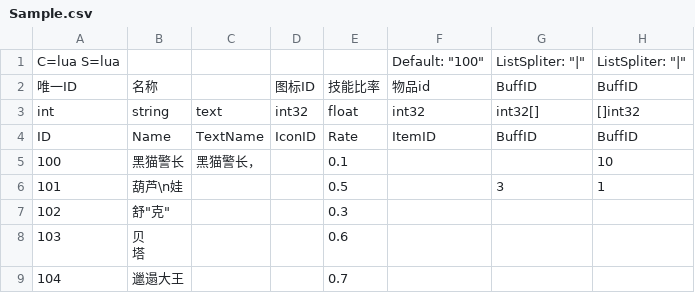
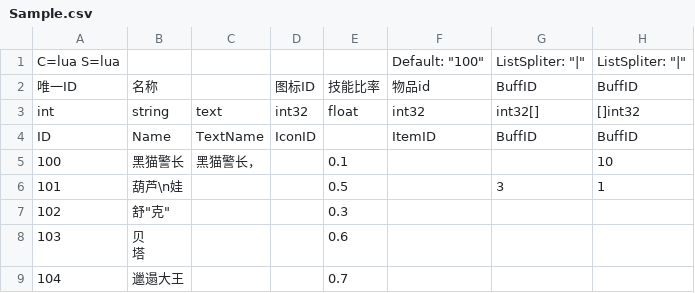
Before and after one commit to w14525555/tabtoy, a CSV file: Config/Sample.csv, drawn as a sheet; only a part is shown; the diff names each change by its address in the sheet, - before the commit and + after, or states it on an @@ line.

```diff
--- a/Config/Sample.csv
+++ b/Config/Sample.csv
-E4: Rate
+E4: (empty)
```
Also changed, not shown: 7 other files.
